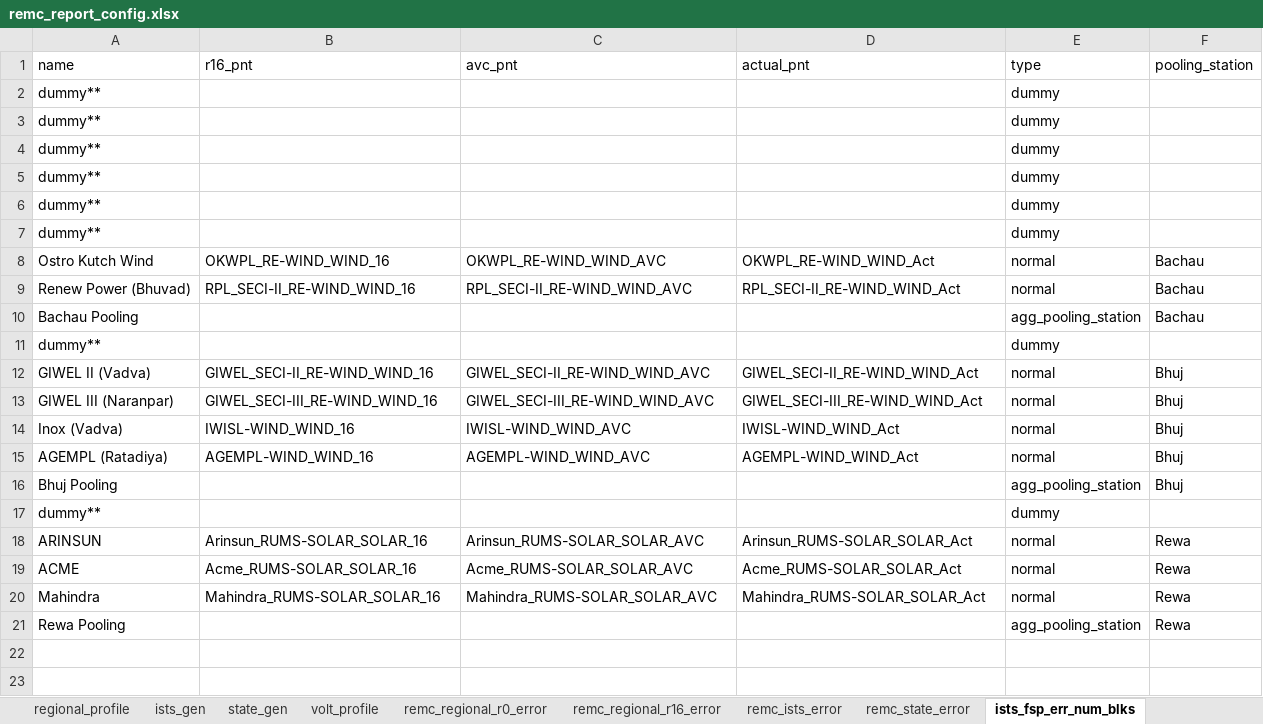
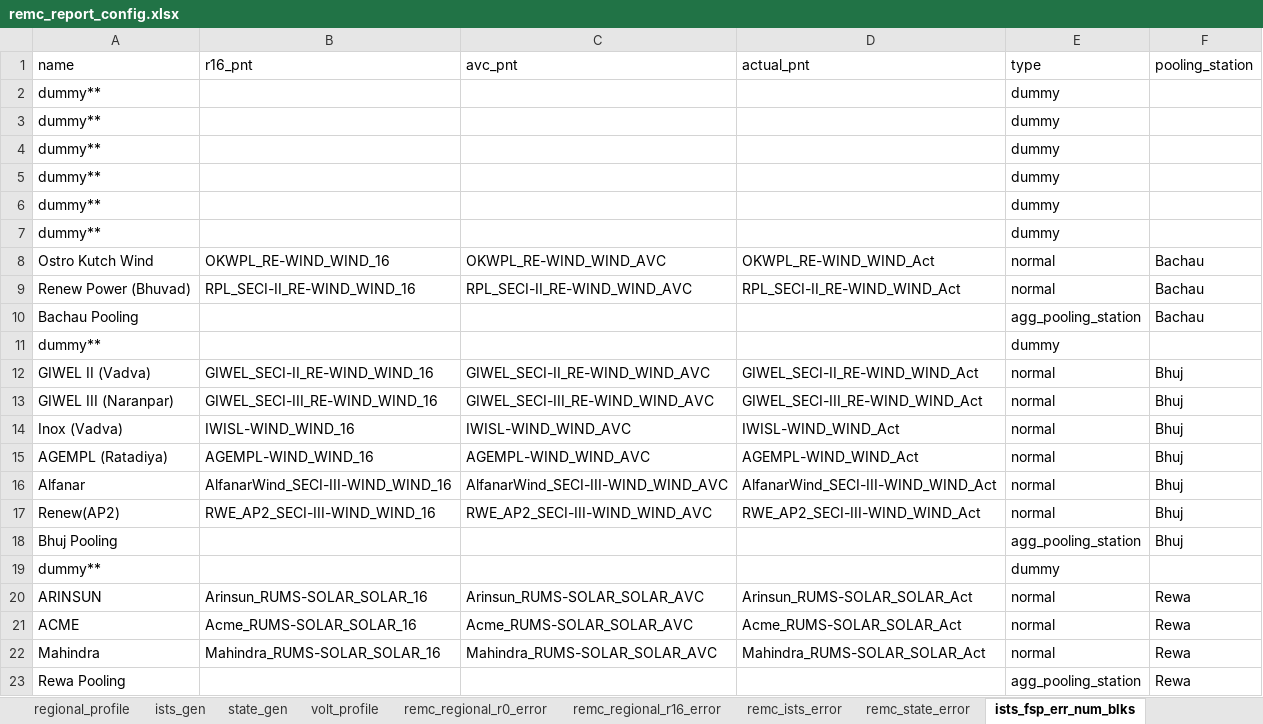
Before and after one commit to nagasudhirpulla/wrldc_remc_reports_generator, an Excel workbook: config/remc_report_config.xlsx, sheet ists_fsp_err_num_blks, drawn as a sheet; values as stored, in another font and other column widths than the file's, no borders; the diff names each change by its address in the sheet, - before the commit and + after, or states it on an @@ line.

Commit message:
added alfnar and renew ap2 in configg

```diff
--- a/config/remc_report_config.xlsx (sheet ists_fsp_err_num_blks)
+++ b/config/remc_report_config.xlsx (sheet ists_fsp_err_num_blks)
+row 16: Alfanar | AlfanarWind_SECI-III-WIND_WIND_16 | AlfanarWind_SECI-III-WIND_WIND_AVC | AlfanarWind_SECI-III-WIND_WIND_Act | normal | Bhuj
+row 17: Renew(AP2) | RWE_AP2_SECI-III-WIND_WIND_16 | RWE_AP2_SECI-III-WIND_WIND_AVC | RWE_AP2_SECI-III-WIND_WIND_Act | normal | Bhuj
```
Also changed, not shown: sheet remc_ists_error, sheet ists_gen, sheet ists_fsp_rmse, sheet ists_da_forecast, formulas that keep their value.
